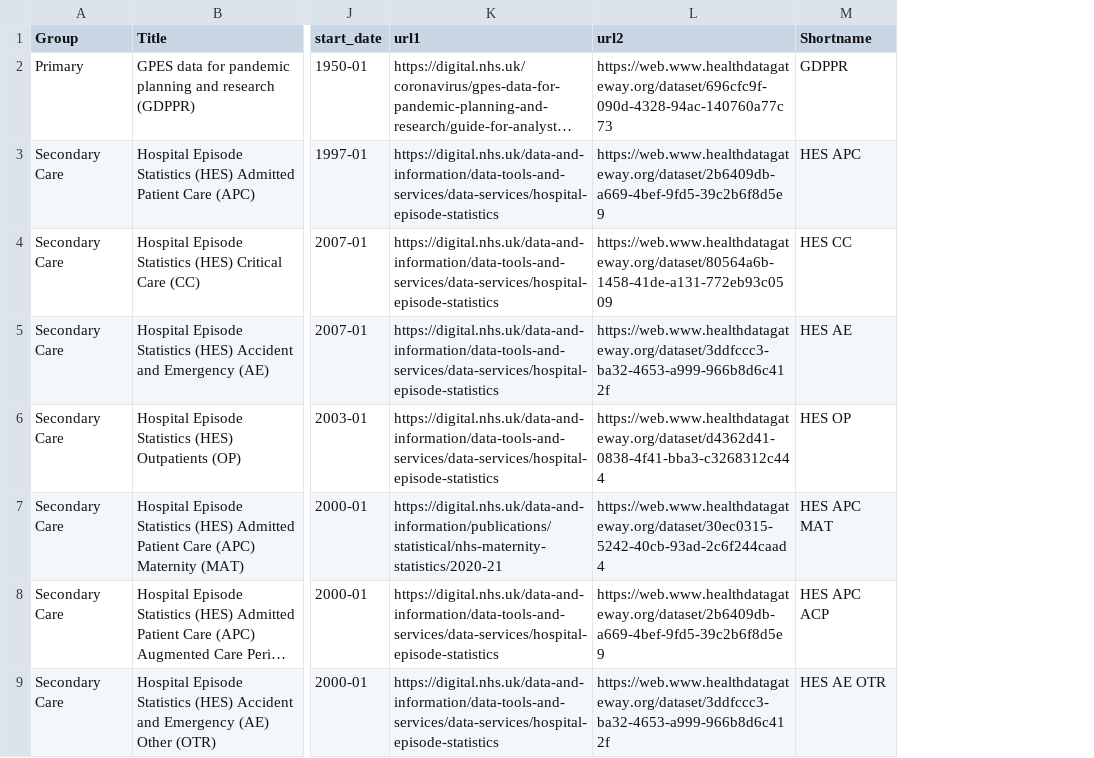
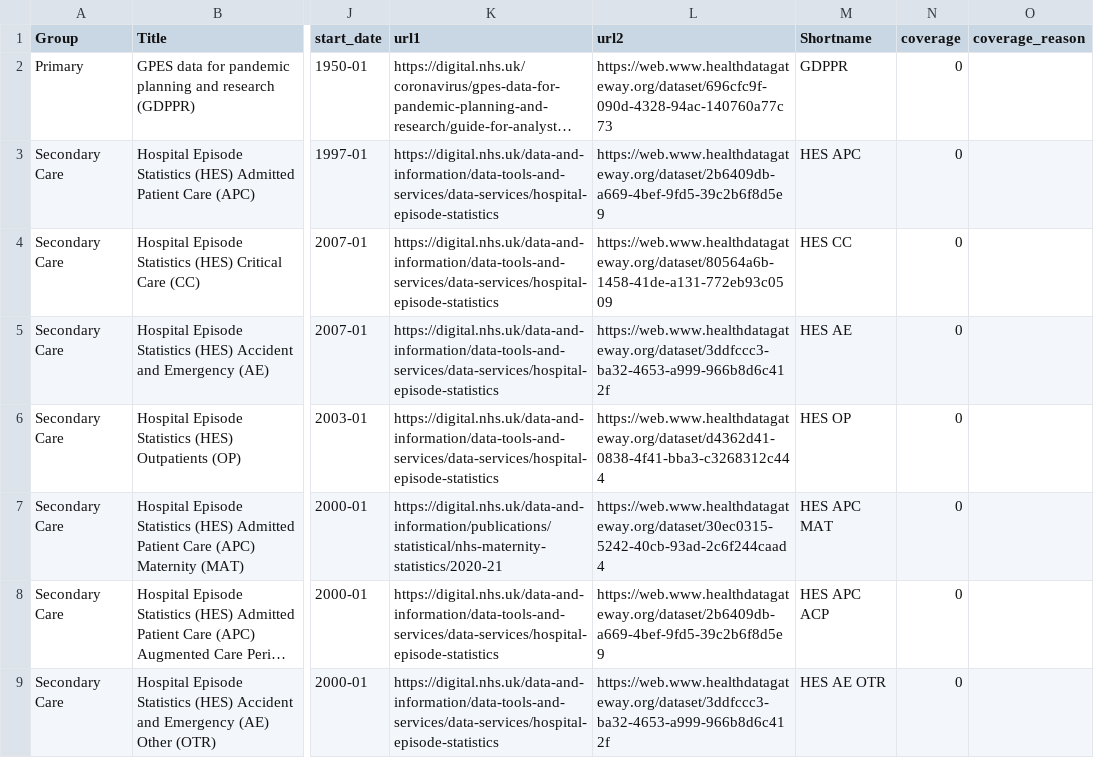
Before and after one commit to BHFDSC/cvd-covid-tre-dashboard, a CSV file: BHF_Dashboards/BHF_DSC_TRE_External_Dashboard/Data/TRE_dataset_link.csv, drawn as a sheet; only a part is shown, gaps mark what is left out; long unchanged cells end in …; the diff names each change by its address in the sheet, - before the commit and + after, or states it on an @@ line.

Commit message:
linkage sheet now allows for blocking and custom coverage message

```diff
--- a/BHF_Dashboards/BHF_DSC_TRE_External_Dashboard/Data/TRE_dataset_link.csv
+++ b/BHF_Dashboards/BHF_DSC_TRE_External_Dashboard/Data/TRE_dataset_link.csv
+column N (coverage), rows 2-9: all 0
+column O (coverage_reason), empty
```
Also changed, not shown: 7 other files.
